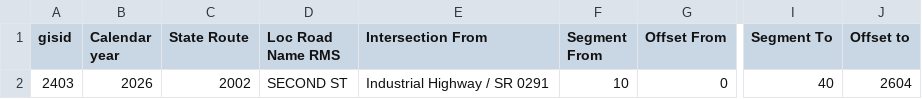
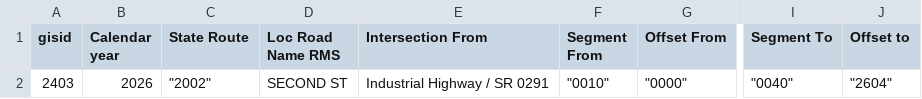
Before and after one commit to dvrpc/BFR_ComparePavingPlans, a CSV file: data/to_change/length_change.csv, drawn as a sheet; only a part is shown, gaps mark what is left out; the diff names each change by its address in the sheet, - before the commit and + after, or states it on an @@ line.

```diff
--- a/data/to_change/length_change.csv
+++ b/data/to_change/length_change.csv
-C2 (State Route): 2002
+C2 (State Route): "2002"
-F2 (Segment From): 10
+F2 (Segment From): "0010"
-G2 (Offset From): 0
+G2 (Offset From): "0000"
-I2 (Segment To): 40
+I2 (Segment To): "0040"
-J2 (Offset to): 2604
+J2 (Offset to): "2604"
```
Also changed, not shown: data/to_change/new_segments.csv, data/to_change/no_change.csv, 3 other files.
